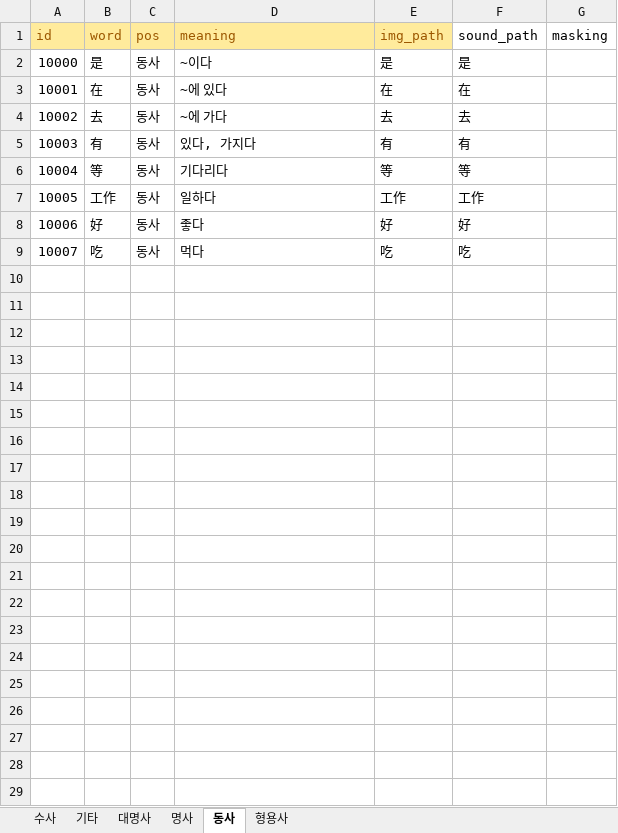
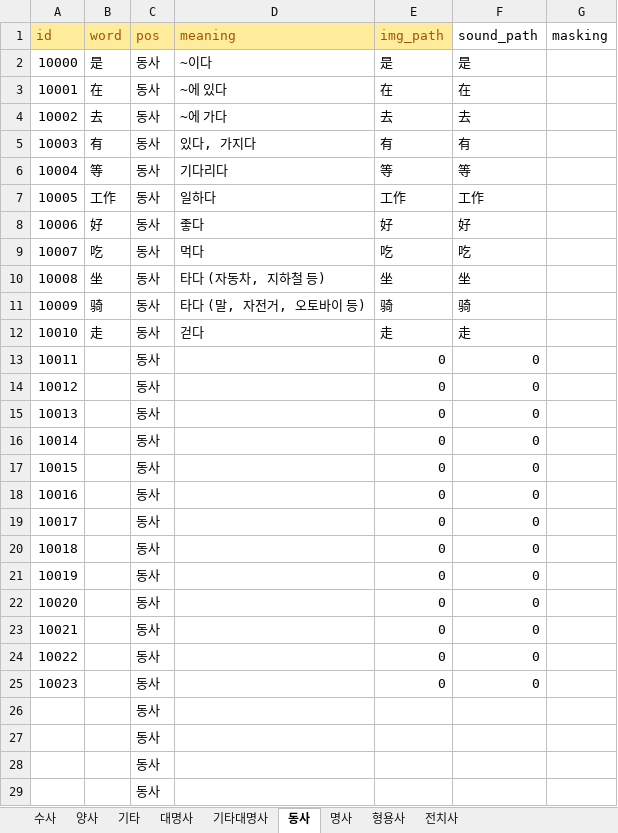
Before and after one commit to curryboy371/LVPD_Studio, an Excel workbook: resource/table/words.xlsx, sheet 동사, drawn as a sheet; values as stored, in another font and other column widths than the file's, no borders; the diff names each change by its address in the sheet, - before the commit and + after, or states it on an @@ line.

```diff
--- a/resource/table/words.xlsx (sheet 동사)
+++ b/resource/table/words.xlsx (sheet 동사)
+sheet tab: 양사
+sheet tab: 기타대명사
+sheet tab: 전치사
@@ sheet tab order changed: 수사 | 양사 | 기타 | 대명사 | 기타대명사 | 동사 | 명사 | 형용사 | 전치사 @@
+row 10: 10008 | 坐 | 동사 | 타다 (자동차, 지하철 등) | 坐 | 坐
+row 11: 10009 | 骑 | 동사 | 타다 (말, 자전거, 오토바이 등) | 骑 | 骑
+row 12: 10010 | 走 | 동사 | 걷다 | 走 | 走
+row 13: 10011 |  | 동사 |  | 0 | 0
+row 14: 10012 |  | 동사 |  | 0 | 0
+row 15: 10013 |  | 동사 |  | 0 | 0
+row 16: 10014 |  | 동사 |  | 0 | 0
+row 17: 10015 |  | 동사 |  | 0 | 0
+row 18: 10016 |  | 동사 |  | 0 | 0
+row 19: 10017 |  | 동사 |  | 0 | 0
+row 20: 10018 |  | 동사 |  | 0 | 0
+row 21: 10019 |  | 동사 |  | 0 | 0
+row 22: 10020 |  | 동사 |  | 0 | 0
+row 23: 10021 |  | 동사 |  | 0 | 0
+row 24: 10022 |  | 동사 |  | 0 | 0
+row 25: 10023 |  | 동사 |  | 0 | 0
+row 26:  |  | 동사
+row 27:  |  | 동사
+row 28:  |  | 동사
+row 29:  |  | 동사
```
Also changed, not shown: sheet 명사, sheet 형용사, sheet 대명사, sheet 기타, formulas that keep their value, resource/table/base_sentences.xlsx, resource/table/sub_sentences.xlsx, 3 other files.
